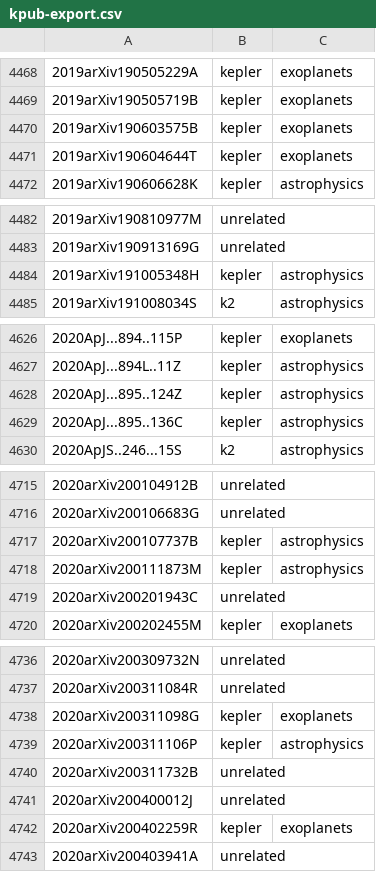
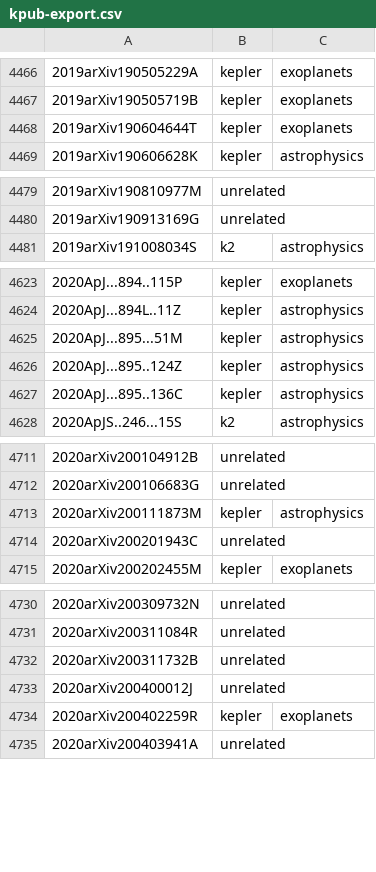
Before and after one commit to KeplerGO/kpub, a CSV file: data/kpub-export.csv, drawn as a sheet; only a part is shown, gaps mark what is left out; removed rows and columns are numbered as before the commit, all else as after; the diff covers the shown part only; the diff names each change by its address in the sheet, - before the commit and + after, or states it on an @@ line.

```diff
--- a/data/kpub-export.csv
+++ b/data/kpub-export.csv
-row 4470: 2019arXiv190603575B | kepler | exoplanets
-row 4484: 2019arXiv191005348H | kepler | astrophysics
+row 4625: 2020ApJ...895...51M | kepler | astrophysics
-row 4717: 2020arXiv200107737B | kepler | astrophysics
-row 4738: 2020arXiv200311098G | kepler | exoplanets
-row 4739: 2020arXiv200311106P | kepler | astrophysics
```
Also changed, not shown: 2 added rows, 12 removed rows and 3 edited cells elsewhere in this file, 1 other file.
